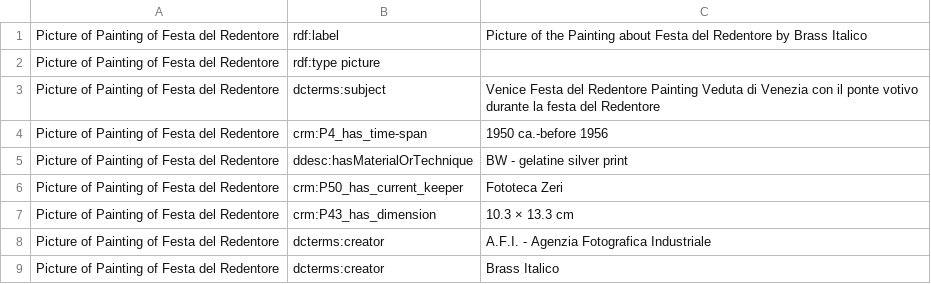
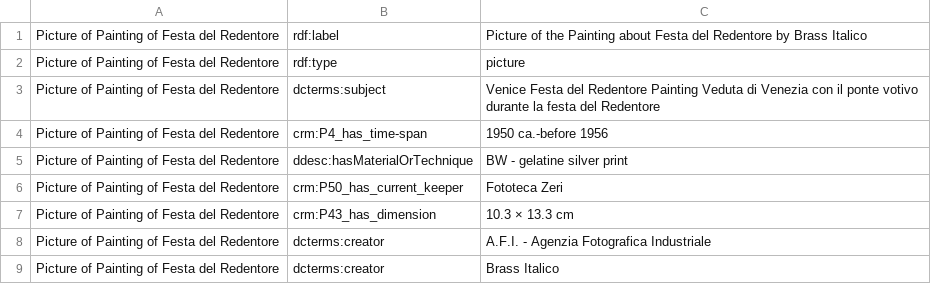
Before and after one commit to pink-floyd-in-venice/pink-floyd-in-venice.github.io, a CSV file: resources/ItemsCsv/PictureofPaintingFestadelRedentore.csv, drawn as a sheet; removed rows and columns are numbered as before the commit, all else as after; the diff names each change by its address in the sheet, - before the commit and + after, or states it on an @@ line.

```diff
--- a/resources/ItemsCsv/PictureofPaintingFestadelRedentore.csv
+++ b/resources/ItemsCsv/PictureofPaintingFestadelRedentore.csv
-row 2: Picture of Painting of Festa del Redentore | rdf:type picture
+row 2: Picture of Painting of Festa del Redentore | rdf:type | picture
```
Also changed, not shown: resources/ItemsCsv/BigMuff.csv, resources/ItemsCsv/MomentaryLapseSongbook.csv.
